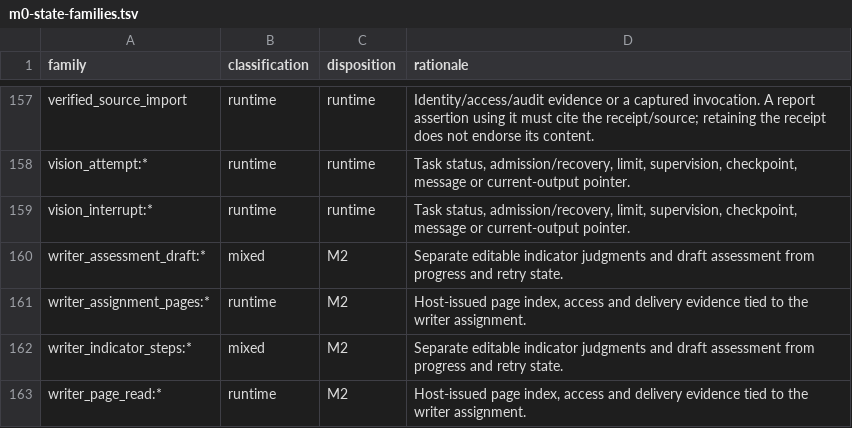
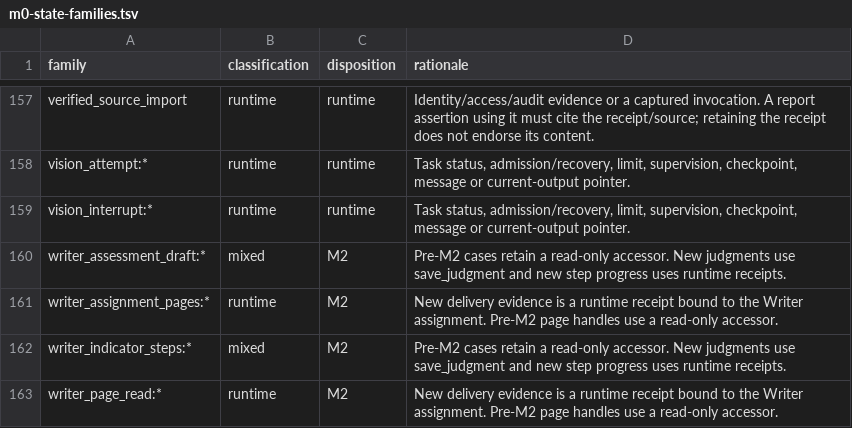
Before and after one commit to aleph2/report-agent-system, a TSV file: docs/reviews/m0-state-families.tsv, drawn as a sheet; only a part is shown, gaps mark what is left out.

```diff
--- a/docs/reviews/m0-state-families.tsv
+++ b/docs/reviews/m0-state-families.tsv
@@ -159,5 +159,5 @@ vision_attempt:*	runtime	runtime	Task status, admission/recovery, limit, supervi
 vision_interrupt:*	runtime	runtime	Task status, admission/recovery, limit, supervision, checkpoint, message or current-output pointer.
-writer_assessment_draft:*	mixed	M2	Separate editable indicator judgments and draft assessment from progress and retry state.
-writer_assignment_pages:*	runtime	M2	Host-issued page index, access and delivery evidence tied to the writer assignment.
-writer_indicator_steps:*	mixed	M2	Separate editable indicator judgments and draft assessment from progress and retry state.
-writer_page_read:*	runtime	M2	Host-issued page index, access and delivery evidence tied to the writer assignment.
+writer_assessment_draft:*	mixed	M2	Pre-M2 cases retain a read-only accessor. New judgments use save_judgment and new step progress uses runtime receipts.
+writer_assignment_pages:*	runtime	M2	New delivery evidence is a runtime receipt bound to the Writer assignment. Pre-M2 page handles use a read-only accessor.
+writer_indicator_steps:*	mixed	M2	Pre-M2 cases retain a read-only accessor. New judgments use save_judgment and new step progress uses runtime receipts.
+writer_page_read:*	runtime	M2	New delivery evidence is a runtime receipt bound to the Writer assignment. Pre-M2 page handles use a read-only accessor.
```
Also changed, not shown: docs/reviews/m0-state-sites.tsv, 44 other files.
